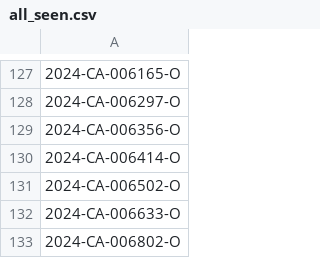
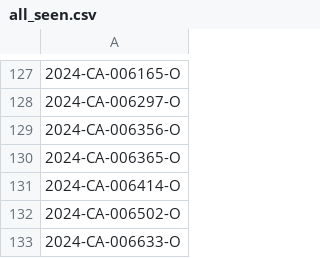
Before and after one commit to figlesias7/Realforeclose-Orange, a CSV file: data/all_seen.csv, drawn as a sheet; only a part is shown, gaps mark what is left out; the shorter side is filled out with more unchanged rows.

```diff
--- a/data/all_seen.csv
+++ b/data/all_seen.csv
@@ -129,2 +129,3 @@
 2024-CA-006356-O
+2024-CA-006365-O
 2024-CA-006414-O
```
Also changed, not shown: data/event_log.csv, 3 other files.
